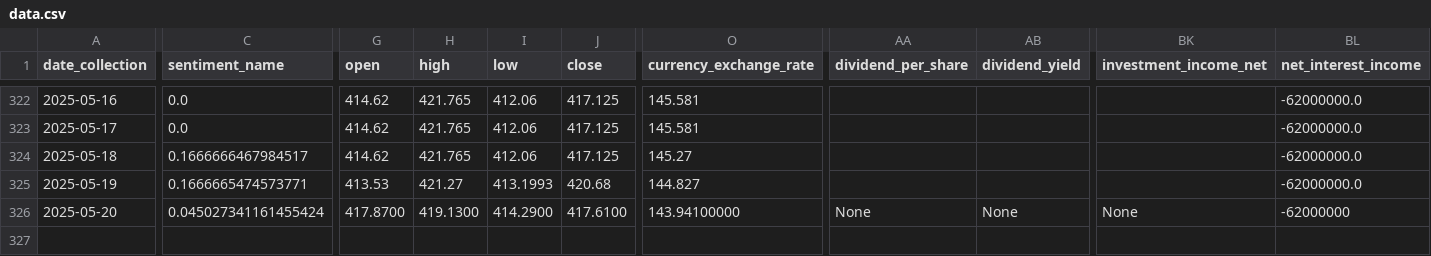
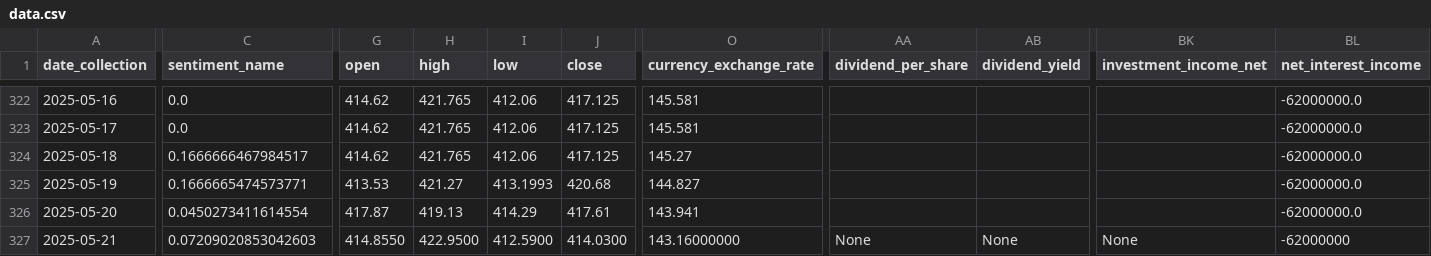
Before and after one commit to CastIehard/Stock-Prediction-AI, a CSV file: Stocks/Adobe/data.csv, drawn as a sheet; only a part is shown, gaps mark what is left out; rows hold the shown columns only; the diff covers the shown part only; the diff names each change by its address in the sheet, - before the commit and + after, or states it on an @@ line.

```diff
--- a/Stocks/Adobe/data.csv
+++ b/Stocks/Adobe/data.csv
-C326 (sentiment_name): 0.045027341161455424
+C326 (sentiment_name): 0.0450273411614554
-G326 (open): 417.8700
+G326 (open): 417.87
-H326 (high): 419.1300
+H326 (high): 419.13
-I326 (low): 414.2900
+I326 (low): 414.29
-J326 (close): 417.6100
+J326 (close): 417.61
-O326 (currency_exchange_rate): 143.94100000
+O326 (currency_exchange_rate): 143.941
-AA326 (dividend_per_share): None
+AA326 (dividend_per_share): (empty)
-AB326 (dividend_yield): None
+AB326 (dividend_yield): (empty)
-BK326 (investment_income_net): None
+BK326 (investment_income_net): (empty)
-BL326 (net_interest_income): -62000000
+BL326 (net_interest_income): -62000000.0
+row 327: 2025-05-21 | 0.07209020853042603 | 414.8550 | 422.9500 | 412.5900 | 414.0300 | 143.16000000 | None | None | None | -62000000
```
Also changed, not shown: 25 edited cells elsewhere in this file, Stocks/Verizon/data.csv.
